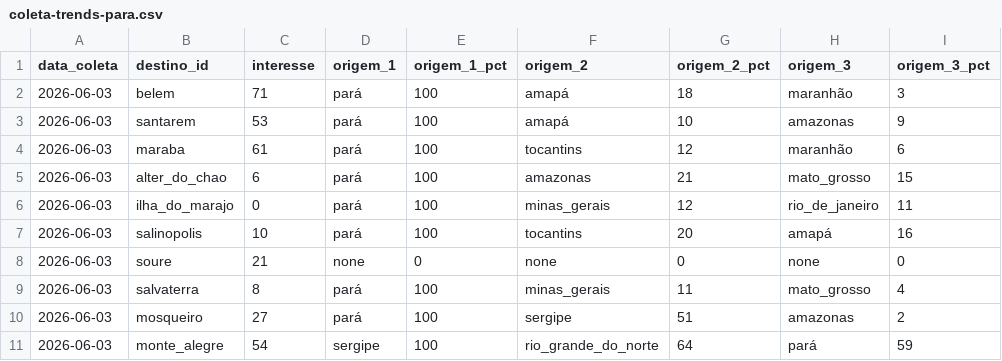
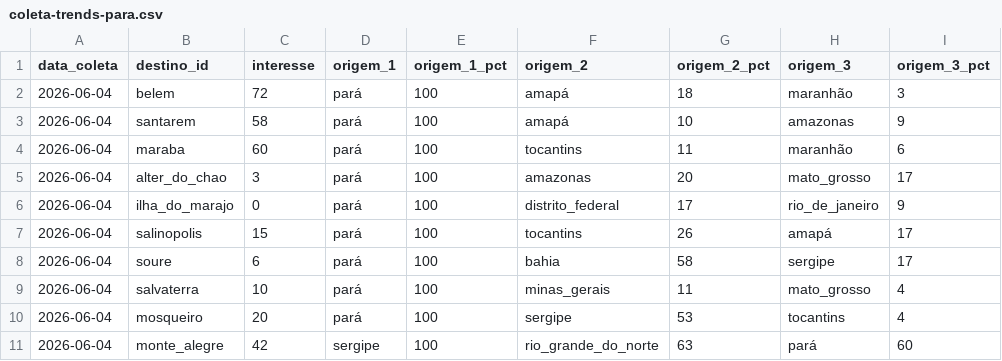
Before and after one commit to LIEZIOABR/pulse-amazonia, a CSV file: coleta-trends-para.csv, drawn as a sheet; only a part is shown; the diff covers the shown part only.

```diff
--- a/coleta-trends-para.csv
+++ b/coleta-trends-para.csv
@@ -1,11 +1,11 @@
 data_coleta,destino_id,interesse,origem_1,origem_1_pct,origem_2,origem_2_pct,origem_3,origem_3_pct
-2026-06-03,belem,71,pará,100,amapá,18,maranhão,3
-2026-06-03,santarem,53,pará,100,amapá,10,amazonas,9
-2026-06-03,maraba,61,pará,100,tocantins,12,maranhão,6
-2026-06-03,alter_do_chao,6,pará,100,amazonas,21,mato_grosso,15
-2026-06-03,ilha_do_marajo,0,pará,100,minas_gerais,12,rio_de_janeiro,11
-2026-06-03,salinopolis,10,pará,100,tocantins,20,amapá,16
-2026-06-03,soure,21,none,0,none,0,none,0
-2026-06-03,salvaterra,8,pará,100,minas_gerais,11,mato_grosso,4
-2026-06-03,mosqueiro,27,pará,100,sergipe,51,amazonas,2
-2026-06-03,monte_alegre,54,sergipe,100,rio_grande_do_norte,64,pará,59
+2026-06-04,belem,72,pará,100,amapá,18,maranhão,3
+2026-06-04,santarem,58,pará,100,amapá,10,amazonas,9
+2026-06-04,maraba,60,pará,100,tocantins,11,maranhão,6
+2026-06-04,alter_do_chao,3,pará,100,amazonas,20,mato_grosso,17
+2026-06-04,ilha_do_marajo,0,pará,100,distrito_federal,17,rio_de_janeiro,9
+2026-06-04,salinopolis,15,pará,100,tocantins,26,amapá,17
+2026-06-04,soure,6,pará,100,bahia,58,sergipe,17
+2026-06-04,salvaterra,10,pará,100,minas_gerais,11,mato_grosso,4
+2026-06-04,mosqueiro,20,pará,100,sergipe,53,tocantins,4
+2026-06-04,monte_alegre,42,sergipe,100,rio_grande_do_norte,63,pará,60
```
Also changed, not shown: 19 edited cells elsewhere in this file, coleta-concorrentes-nacionais.csv.
